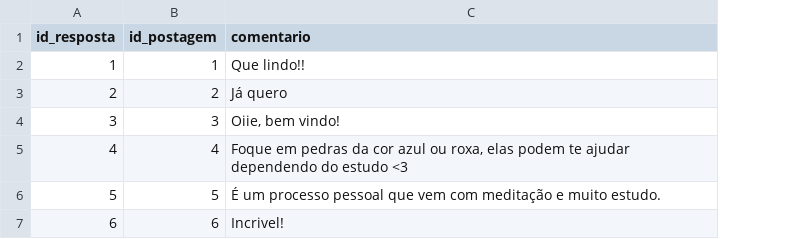
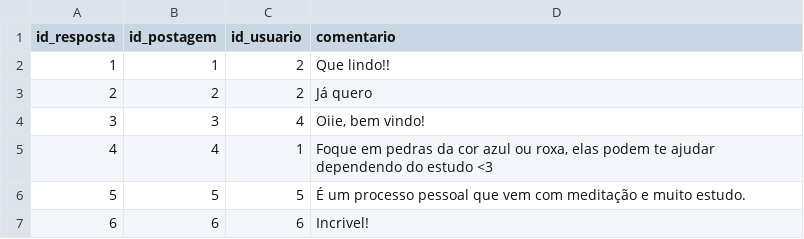
Before and after one commit to cmpseduardo/forum, a CSV file: docs/dados/respostas.csv, drawn as a sheet; the diff names each change by its address in the sheet, - before the commit and + after, or states it on an @@ line.

```diff
--- a/docs/dados/respostas.csv
+++ b/docs/dados/respostas.csv
+column C (id_usuario), rows 2-7: 2 | 2 | 4 | 1 | 5 | 6
```
Also changed, not shown: 8 other files.
